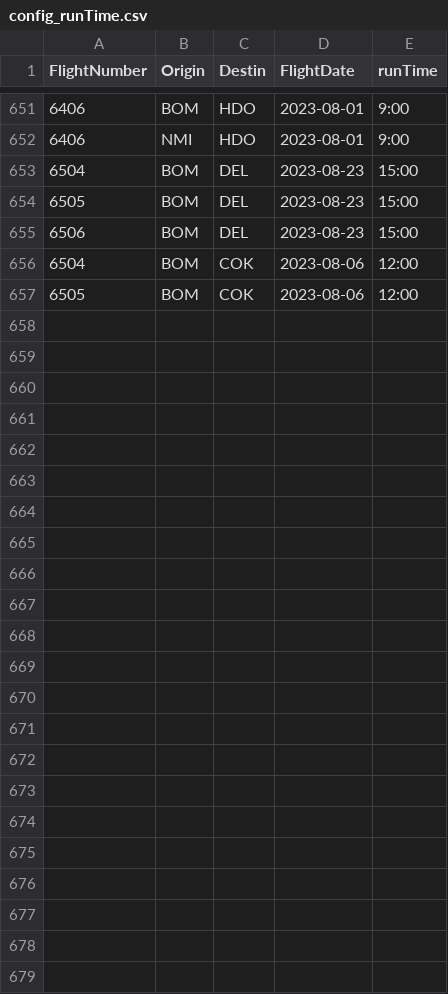
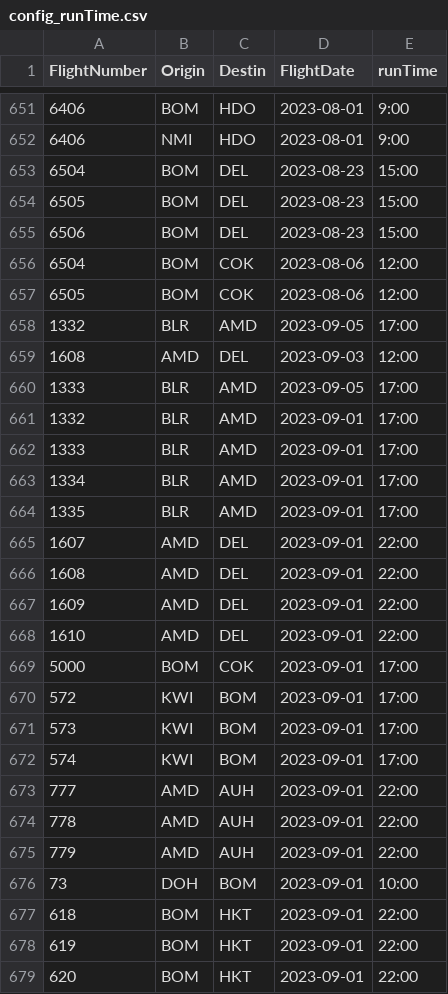
Before and after one commit to vivekbolla123/rm-allocation-serverless-funcs, a CSV file: QPDynamicAllocation/testcases/input/config_runTime.csv, drawn as a sheet; only a part is shown, gaps mark what is left out; the diff names each change by its address in the sheet, - before the commit and + after, or states it on an @@ line.

```diff
--- a/QPDynamicAllocation/testcases/input/config_runTime.csv
+++ b/QPDynamicAllocation/testcases/input/config_runTime.csv
+row 658: 1332 | BLR | AMD | 2023-09-05 | 17:00
+row 659: 1608 | AMD | DEL | 2023-09-03 | 12:00
+row 660: 1333 | BLR | AMD | 2023-09-05 | 17:00
+row 661: 1332 | BLR | AMD | 2023-09-01 | 17:00
+row 662: 1333 | BLR | AMD | 2023-09-01 | 17:00
+row 663: 1334 | BLR | AMD | 2023-09-01 | 17:00
+row 664: 1335 | BLR | AMD | 2023-09-01 | 17:00
+row 665: 1607 | AMD | DEL | 2023-09-01 | 22:00
+row 666: 1608 | AMD | DEL | 2023-09-01 | 22:00
+row 667: 1609 | AMD | DEL | 2023-09-01 | 22:00
+row 668: 1610 | AMD | DEL | 2023-09-01 | 22:00
+row 669: 5000 | BOM | COK | 2023-09-01 | 17:00
+row 670: 572 | KWI | BOM | 2023-09-01 | 17:00
+row 671: 573 | KWI | BOM | 2023-09-01 | 17:00
+row 672: 574 | KWI | BOM | 2023-09-01 | 17:00
+row 673: 777 | AMD | AUH | 2023-09-01 | 22:00
+row 674: 778 | AMD | AUH | 2023-09-01 | 22:00
+row 675: 779 | AMD | AUH | 2023-09-01 | 22:00
+row 676: 73 | DOH | BOM | 2023-09-01 | 10:00
+row 677: 618 | BOM | HKT | 2023-09-01 | 22:00
+row 678: 619 | BOM | HKT | 2023-09-01 | 22:00
+row 679: 620 | BOM | HKT | 2023-09-01 | 22:00
```
Also changed, not shown: QPDynamicAllocation/testcases/input/Marketlist_international.csv, QPDynamicAllocation/testcases/input/booking_fare_data.csv, 8 other files.
